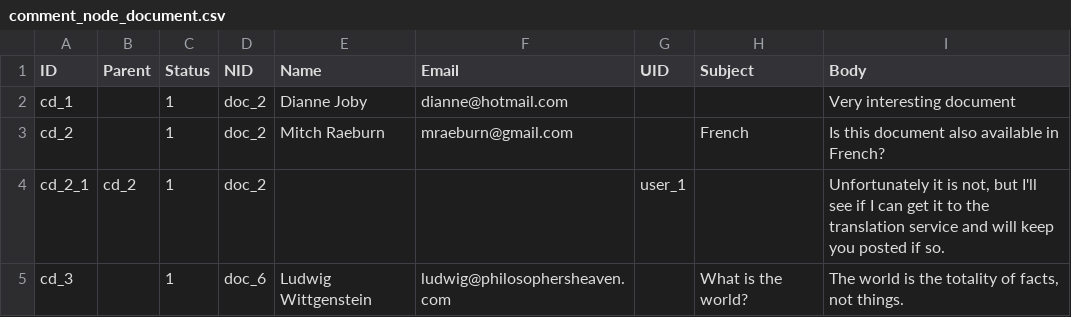
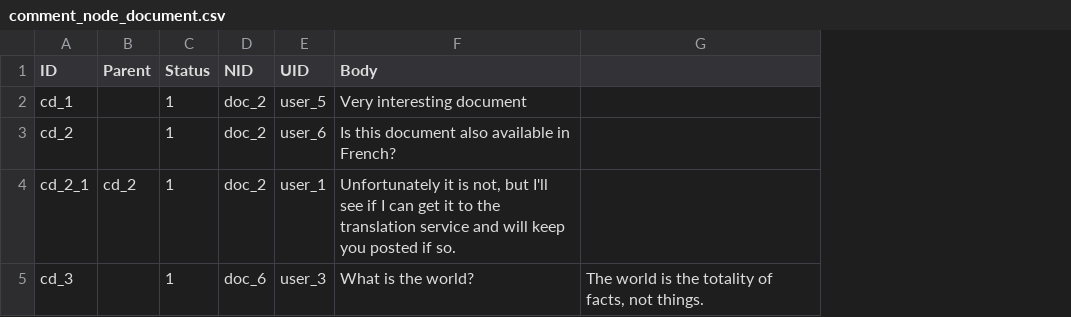
Before and after one commit to capacity4dev/capacity4more, a CSV file: capacity4more/modules/c4m/demo/c4m_demo_content/csv/comment/comment_node_document.csv, drawn as a sheet; removed rows and columns are numbered as before the commit, all else as after; the diff names each change by its address in the sheet, - before the commit and + after, or states it on an @@ line.

```diff
--- a/capacity4more/modules/c4m/demo/c4m_demo_content/csv/comment/comment_node_document.csv
+++ b/capacity4more/modules/c4m/demo/c4m_demo_content/csv/comment/comment_node_document.csv
-column E (Name), rows 2-5: Dianne Joby | Mitch Raeburn |  | Ludwig Wittgenstein
-column F (Email), rows 2-5: dianne@hotmail.com | mraeburn@gmail.com |  | ludwig@philosophersheaven.com
-column H (Subject), rows 3-5: French |  | What is the world?
+column G, row 5: The world is the totality of facts, not things.
-E2 (UID): (empty)
+E2 (UID): user_5
-E3 (UID): (empty)
+E3 (UID): user_6
-E5 (UID): (empty)
+E5 (UID): user_3
-F5 (Body): The world is the totality of facts, not things.
+F5 (Body): What is the world?
```
Also changed, not shown: capacity4more/modules/c4m/demo/c4m_demo_content/csv/comment/comment_node_article.csv, capacity4more/modules/c4m/demo/c4m_demo_content/csv/comment/comment_node_discussion.csv, 5 other files.
